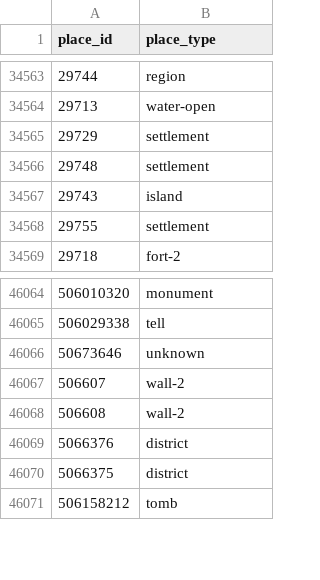
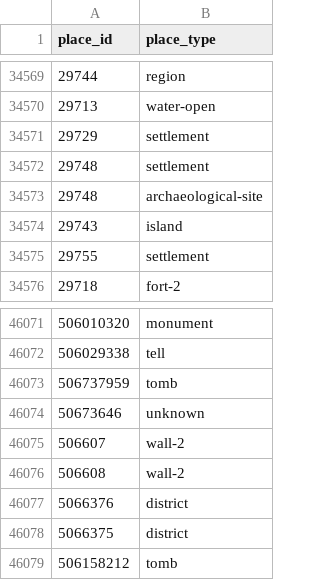
Before and after one commit to isawnyu/pleiades.datasets, a CSV file: data/gis/places_place_types.csv, drawn as a sheet; only a part is shown, gaps mark what is left out; the diff covers the shown part only.

```diff
--- a/data/gis/places_place_types.csv
+++ b/data/gis/places_place_types.csv
@@ -34566,2 +34572,3 @@
 29748,settlement
+29748,archaeological-site
 29743,island
@@ -46065,2 +46072,3 @@
 506029338,tell
+506737959,tomb
 50673646,unknown
```
Also changed, not shown: 6 added rows elsewhere in this file, 5 other files.
